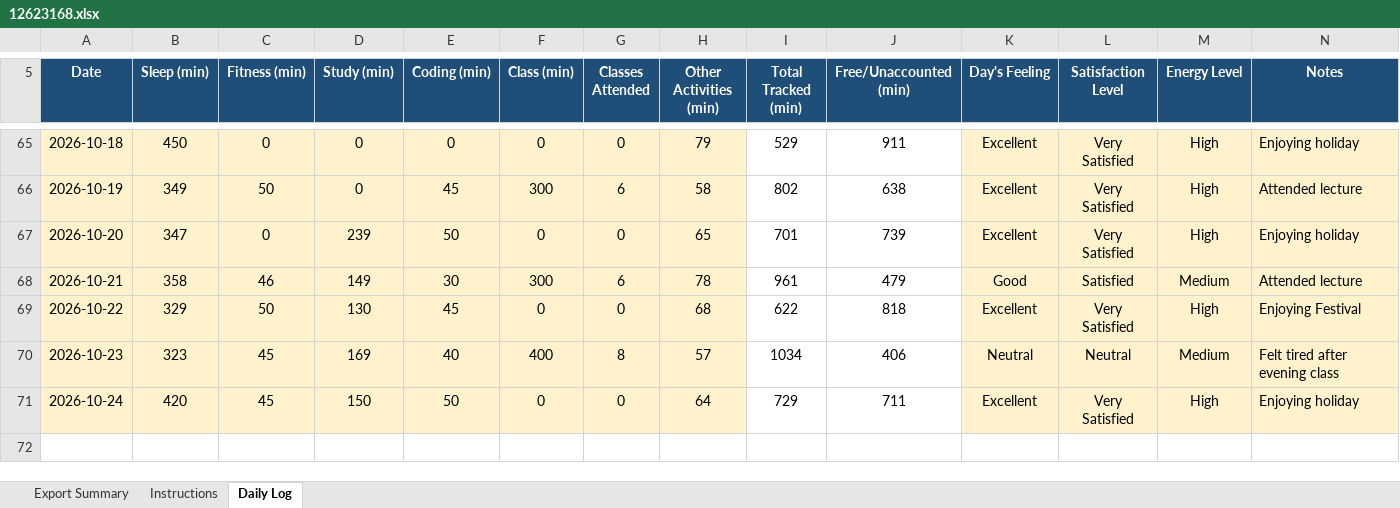
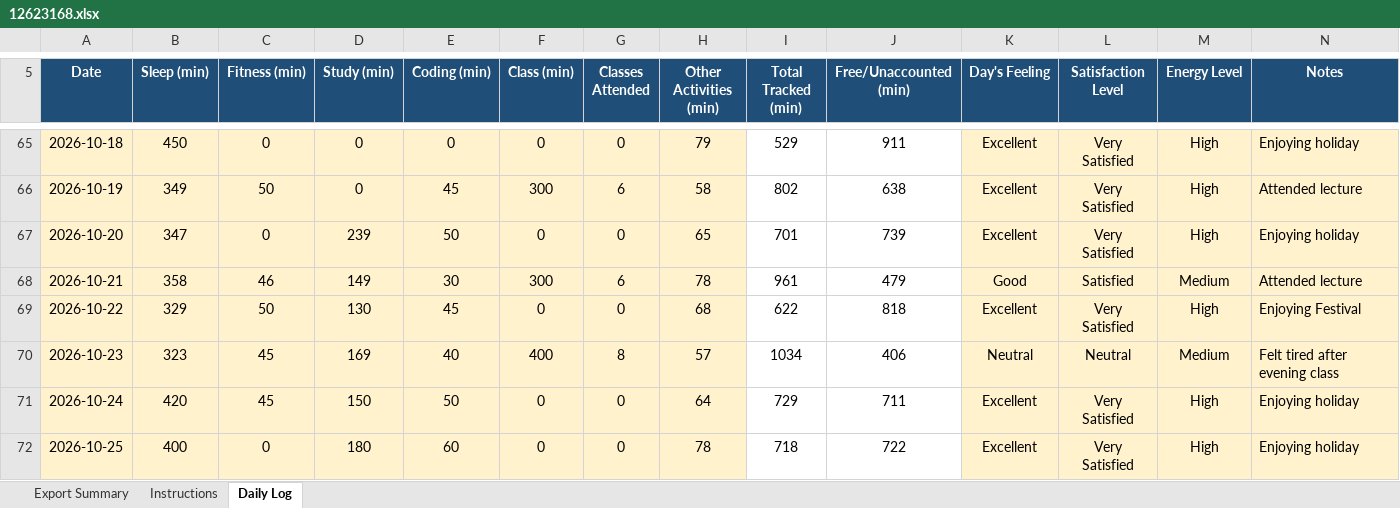
Before and after one commit to Aryanyadav28/cap776, an Excel workbook: 12623168.xlsx, sheet Daily Log, drawn as a sheet; only a part is shown, gaps mark what is left out; values as stored, in another font and other column widths than the file's, no borders; conditional formats not drawn; the diff names each change by its address in the sheet, - before the commit and + after, or states it on an @@ line.

Commit message:
updated daily log

```diff
--- a/12623168.xlsx (sheet Daily Log)
+++ b/12623168.xlsx (sheet Daily Log)
+row 72: 2026-10-25 | 400 | 0 | 180 | 60 | 0 | 0 | 78 | 718 | 722 | Excellent | Very Satisfied | High | Enjoying holiday
```
